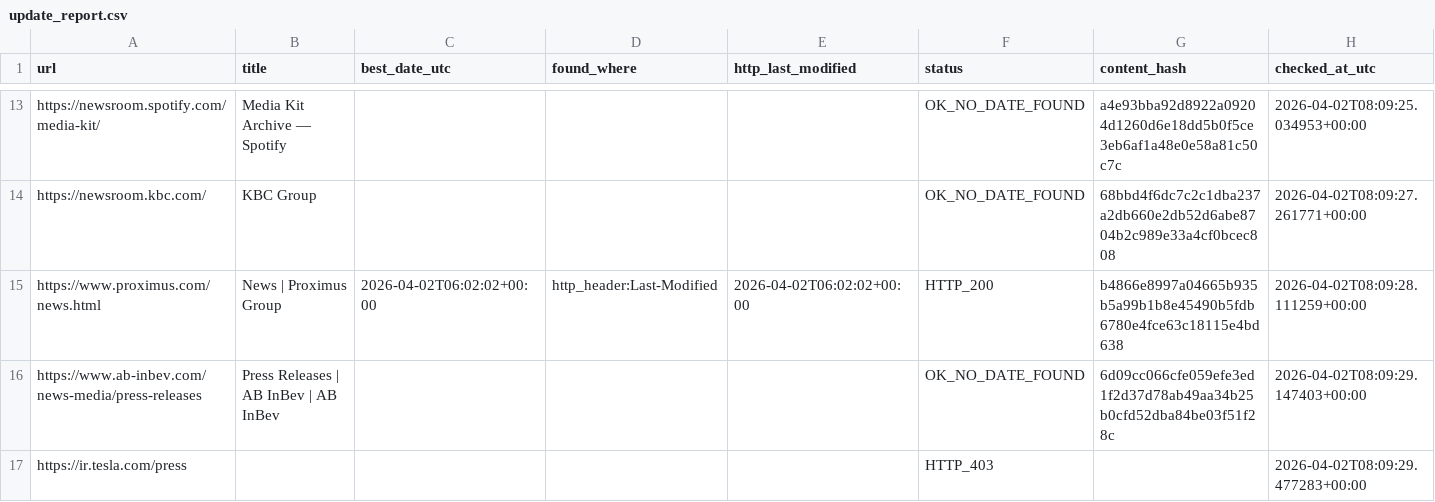
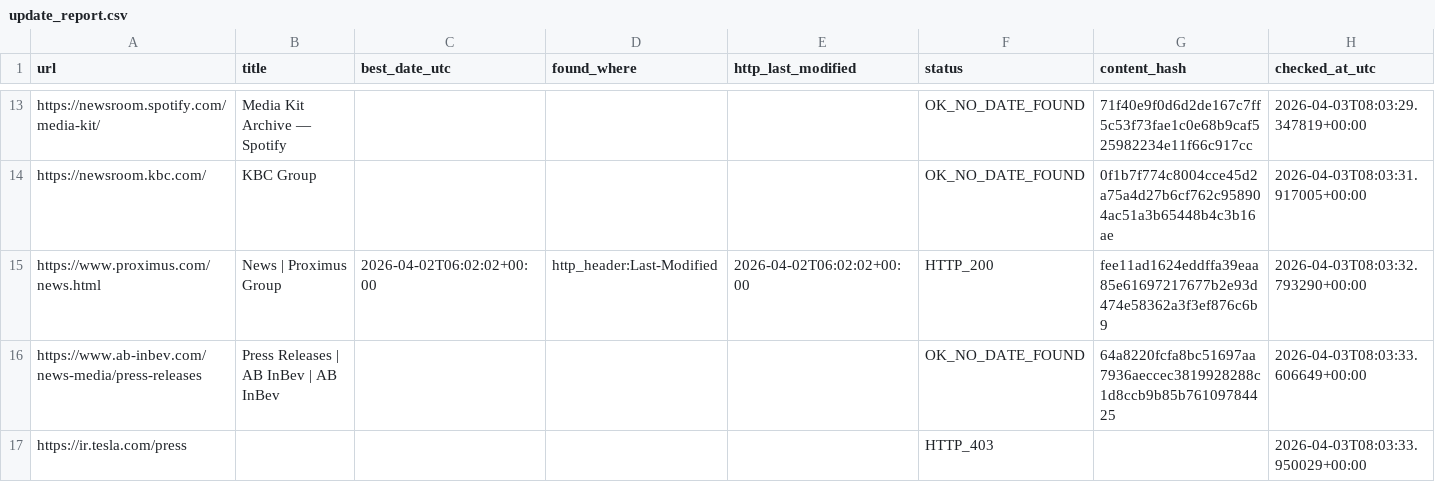
Before and after one commit to yonike2005-cell/Update-checker, a CSV file: output/update_report.csv, drawn as a sheet; only a part is shown, gaps mark what is left out; the diff covers the shown part only; the diff names each change by its address in the sheet, - before the commit and + after, or states it on an @@ line.

```diff
--- a/output/update_report.csv
+++ b/output/update_report.csv
-G13 (content_hash): a4e93bba92d8922a09204d1260d6e18dd5b0f5ce3eb6af1a48e0e58a81c50c7c
+G13 (content_hash): 71f40e9f0d6d2de167c7ff5c53f73fae1c0e68b9caf525982234e11f66c917cc
-H13 (checked_at_utc): 2026-04-02T08:09:25.034953+00:00
+H13 (checked_at_utc): 2026-04-03T08:03:29.347819+00:00
-G14 (content_hash): 68bbd4f6dc7c2c1dba237a2db660e2db52d6abe8704b2c989e33a4cf0bcec808
+G14 (content_hash): 0f1b7f774c8004cce45d2a75a4d27b6cf762c958904ac51a3b65448b4c3b16ae
-H14 (checked_at_utc): 2026-04-02T08:09:27.261771+00:00
+H14 (checked_at_utc): 2026-04-03T08:03:31.917005+00:00
-G15 (content_hash): b4866e8997a04665b935b5a99b1b8e45490b5fdb6780e4fce63c18115e4bd638
+G15 (content_hash): fee11ad1624eddffa39eaa85e61697217677b2e93d474e58362a3f3ef876c6b9
-H15 (checked_at_utc): 2026-04-02T08:09:28.111259+00:00
+H15 (checked_at_utc): 2026-04-03T08:03:32.793290+00:00
-G16 (content_hash): 6d09cc066cfe059efe3ed1f2d37d78ab49aa34b25b0cfd52dba84be03f51f28c
+G16 (content_hash): 64a8220fcfa8bc51697aa7936aeccec3819928288c1d8ccb9b85b76109784425
-H16 (checked_at_utc): 2026-04-02T08:09:29.147403+00:00
+H16 (checked_at_utc): 2026-04-03T08:03:33.606649+00:00
-H17 (checked_at_utc): 2026-04-02T08:09:29.477283+00:00
+H17 (checked_at_utc): 2026-04-03T08:03:33.950029+00:00
```
Also changed, not shown: 31 edited cells elsewhere in this file.
